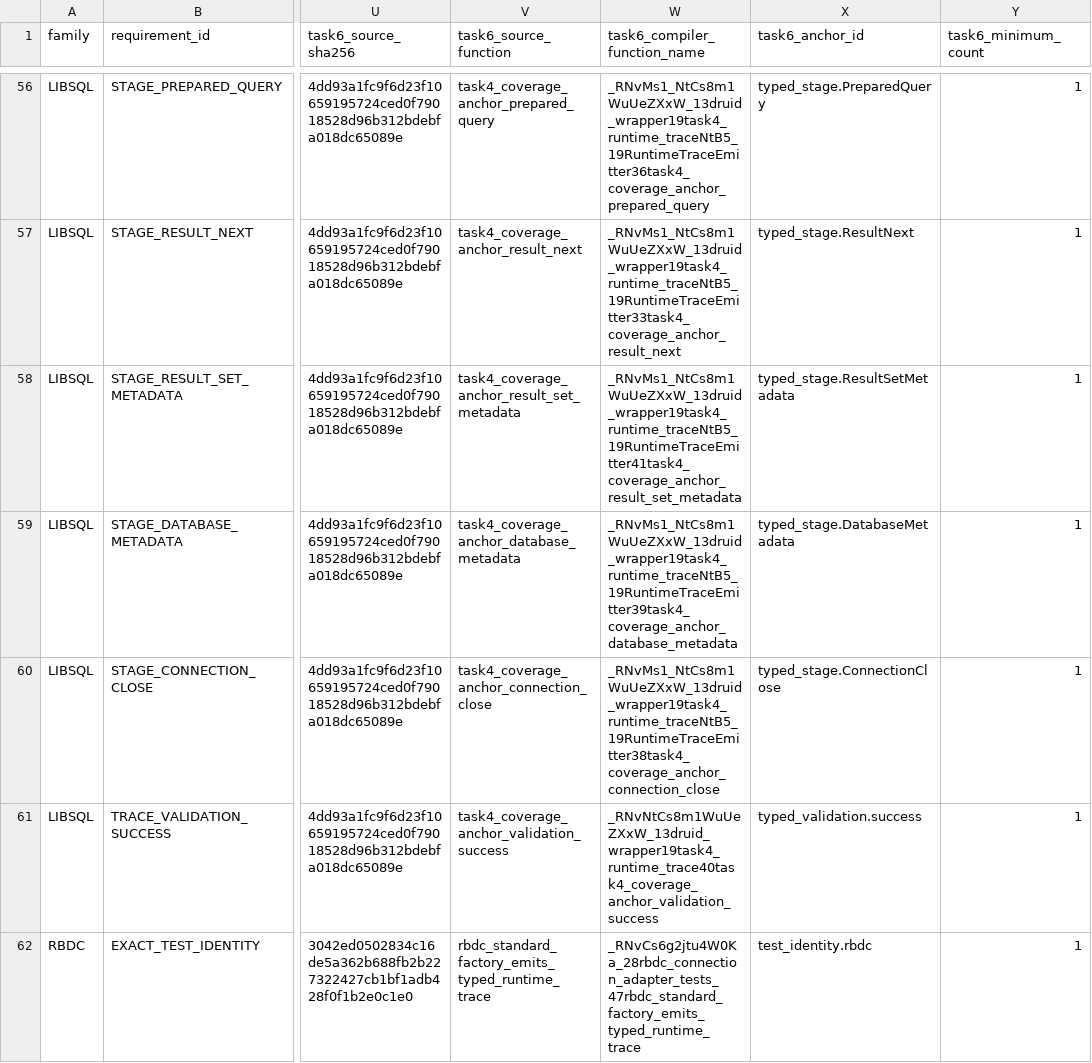
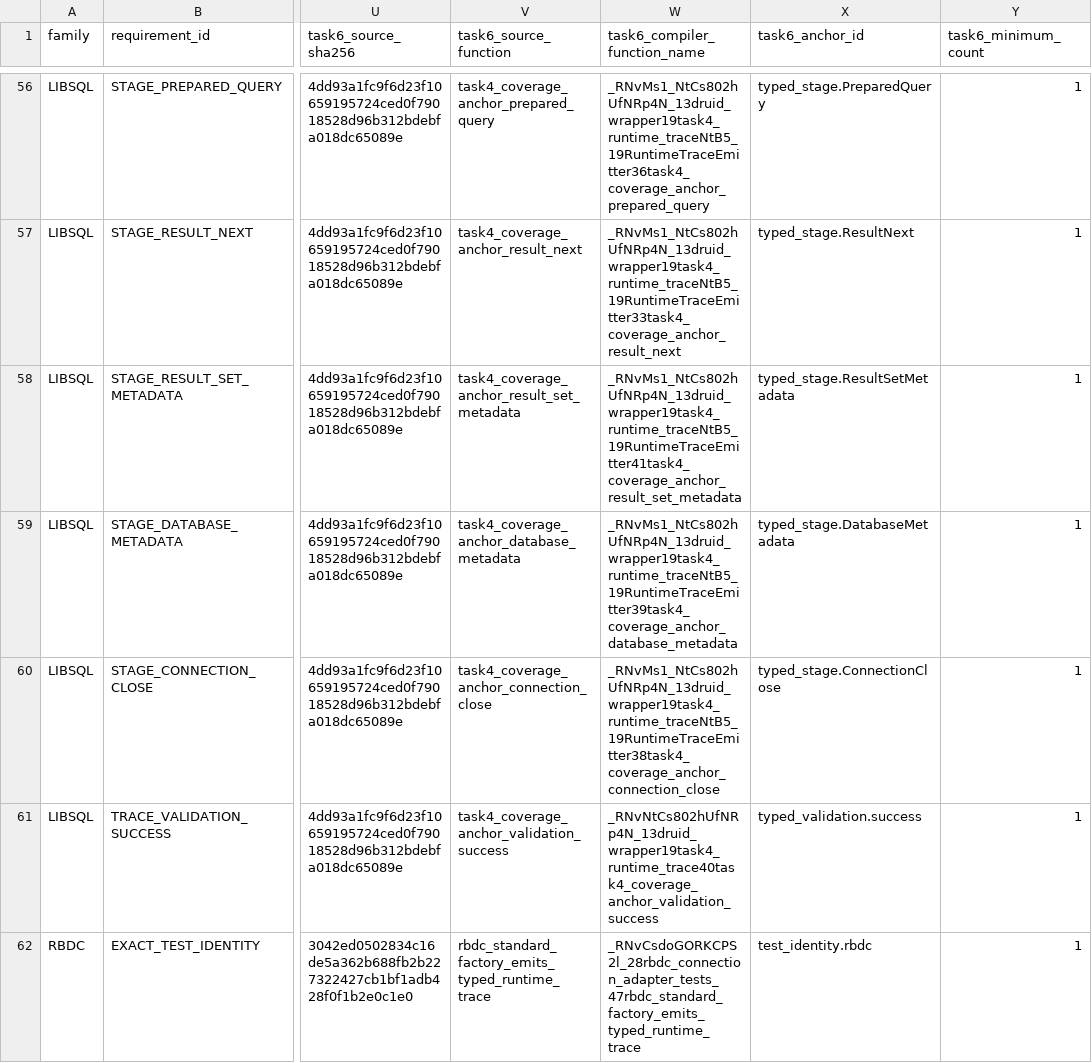
Before and after one commit to easy-4-rust/druid-rust, a TSV file: docs/verification/rdbc-first/task6-compiler-identity-migration.tsv, drawn as a sheet; only a part is shown, gaps mark what is left out; the diff covers the shown part only; the diff names each change by its address in the sheet, - before the commit and + after, or states it on an @@ line.

Commit message:
Refresh Task6 compiler coverage identities

```diff
--- a/docs/verification/rdbc-first/task6-compiler-identity-migration.tsv
+++ b/docs/verification/rdbc-first/task6-compiler-identity-migration.tsv
-W56 (task6_compiler_function_name): _RNvMs1_NtCs8m1WuUeZXxW_13druid_wrapper19task4_runtime_traceNtB5_19RuntimeTraceEmitter36task4_coverage_anchor_prepared_query
+W56 (task6_compiler_function_name): _RNvMs1_NtCs802hUfNRp4N_13druid_wrapper19task4_runtime_traceNtB5_19RuntimeTraceEmitter36task4_coverage_anchor_prepared_query
-W57 (task6_compiler_function_name): _RNvMs1_NtCs8m1WuUeZXxW_13druid_wrapper19task4_runtime_traceNtB5_19RuntimeTraceEmitter33task4_coverage_anchor_result_next
+W57 (task6_compiler_function_name): _RNvMs1_NtCs802hUfNRp4N_13druid_wrapper19task4_runtime_traceNtB5_19RuntimeTraceEmitter33task4_coverage_anchor_result_next
-W58 (task6_compiler_function_name): _RNvMs1_NtCs8m1WuUeZXxW_13druid_wrapper19task4_runtime_traceNtB5_19RuntimeTraceEmitter41task4_coverage_anchor_result_set_metadata
+W58 (task6_compiler_function_name): _RNvMs1_NtCs802hUfNRp4N_13druid_wrapper19task4_runtime_traceNtB5_19RuntimeTraceEmitter41task4_coverage_anchor_result_set_metadata
-W59 (task6_compiler_function_name): _RNvMs1_NtCs8m1WuUeZXxW_13druid_wrapper19task4_runtime_traceNtB5_19RuntimeTraceEmitter39task4_coverage_anchor_database_metadata
+W59 (task6_compiler_function_name): _RNvMs1_NtCs802hUfNRp4N_13druid_wrapper19task4_runtime_traceNtB5_19RuntimeTraceEmitter39task4_coverage_anchor_database_metadata
-W60 (task6_compiler_function_name): _RNvMs1_NtCs8m1WuUeZXxW_13druid_wrapper19task4_runtime_traceNtB5_19RuntimeTraceEmitter38task4_coverage_anchor_connection_close
+W60 (task6_compiler_function_name): _RNvMs1_NtCs802hUfNRp4N_13druid_wrapper19task4_runtime_traceNtB5_19RuntimeTraceEmitter38task4_coverage_anchor_connection_close
-W61 (task6_compiler_function_name): _RNvNtCs8m1WuUeZXxW_13druid_wrapper19task4_runtime_trace40task4_coverage_anchor_validation_success
+W61 (task6_compiler_function_name): _RNvNtCs802hUfNRp4N_13druid_wrapper19task4_runtime_trace40task4_coverage_anchor_validation_success
-W62 (task6_compiler_function_name): _RNvCs6g2jtu4W0Ka_28rbdc_connection_adapter_tests_47rbdc_standard_factory_emits_typed_runtime_trace
+W62 (task6_compiler_function_name): _RNvCsdoGORKCPS2l_28rbdc_connection_adapter_tests_47rbdc_standard_factory_emits_typed_runtime_trace
```
Also changed, not shown: 112 edited cells elsewhere in this file, 1 other file.
